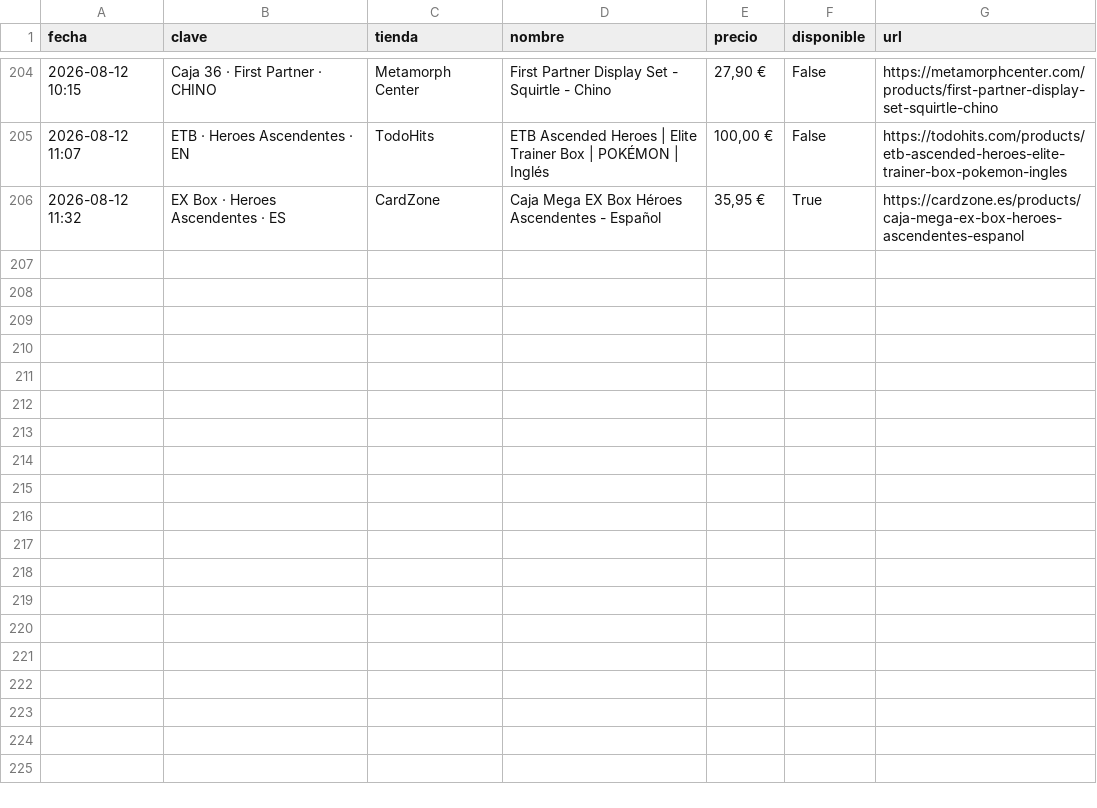
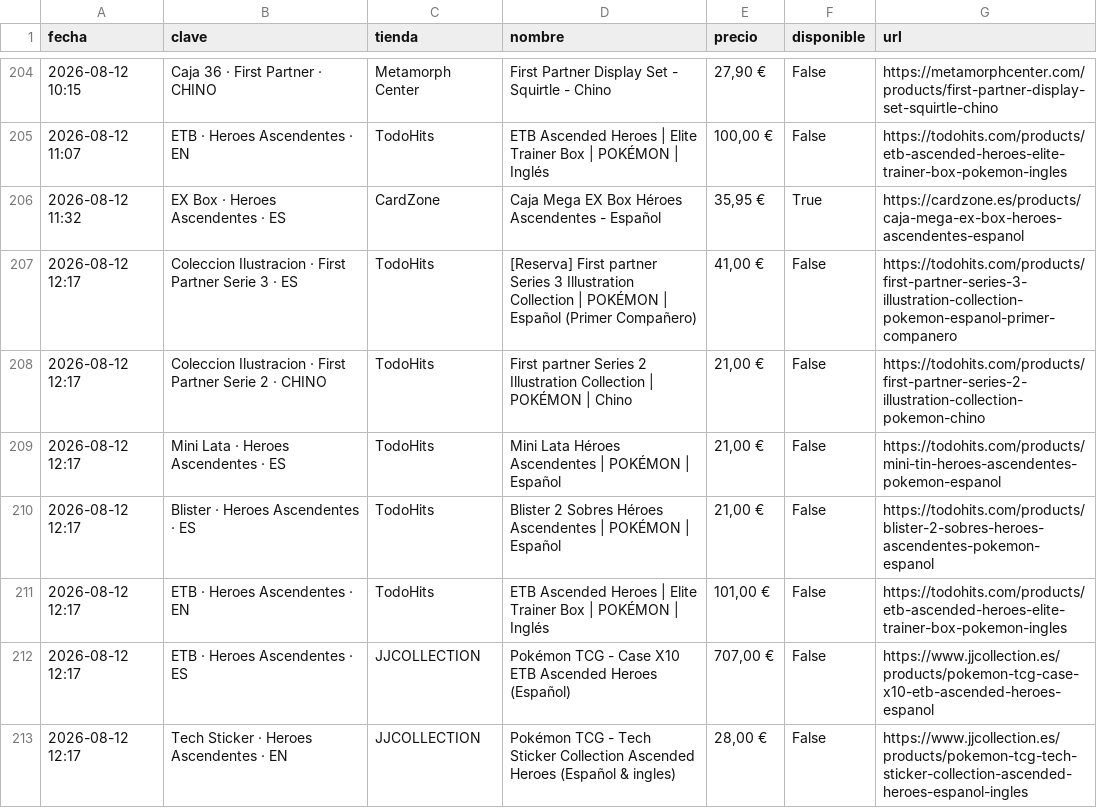
Before and after one commit to YellowComet/diego_scraper_webs, a CSV file: history.csv, drawn as a sheet; only a part is shown, gaps mark what is left out.

```diff
--- a/history.csv
+++ b/history.csv
@@ -206 +206,8 @@ fecha,clave,tienda,nombre,precio,disponible,url
 2026-08-12 11:32,EX Box · Heroes Ascendentes · ES,CardZone,Caja Mega EX Box Héroes Ascendentes - Español,"35,95 €",True,https://cardzone.es/products/caja-mega-ex-box-heroes-ascendentes-espanol
+2026-08-12 12:17,Coleccion Ilustracion · First Partner Serie 3 · ES,TodoHits,[Reserva] First partner Series 3 Illustration Collection | POKÉMON | Español (Primer Compañero),"41,00 €",False,https://todohits.com/products/first-partner-series-3-illustration-collection-pokemon-espanol-primer-companero
+2026-08-12 12:17,Coleccion Ilustracion · First Partner Serie 2 · CHINO,TodoHits,First partner Series 2 Illustration Collection | POKÉMON | Chino,"21,00 €",False,https://todohits.com/products/first-partner-series-2-illustration-collection-pokemon-chino
+2026-08-12 12:17,Mini Lata · Heroes Ascendentes · ES,TodoHits,Mini Lata Héroes Ascendentes | POKÉMON | Español,"21,00 €",False,https://todohits.com/products/mini-tin-heroes-ascendentes-pokemon-espanol
+2026-08-12 12:17,Blister · Heroes Ascendentes · ES,TodoHits,Blister 2 Sobres Héroes Ascendentes | POKÉMON | Español,"21,00 €",False,https://todohits.com/products/blister-2-sobres-heroes-ascendentes-pokemon-espanol
+2026-08-12 12:17,ETB · Heroes Ascendentes · EN,TodoHits,ETB Ascended Heroes | Elite Trainer Box | POKÉMON | Inglés,"101,00 €",False,https://todohits.com/products/etb-ascended-heroes-elite-trainer-box-pokemon-ingles
+2026-08-12 12:17,ETB · Heroes Ascendentes · ES,JJCOLLECTION,Pokémon TCG - Case X10 ETB Ascended Heroes (Español),"707,00 €",False,https://www.jjcollection.es/products/pokemon-tcg-case-x10-etb-ascended-heroes-espanol
+2026-08-12 12:17,Tech Sticker · Heroes Ascendentes · EN,JJCOLLECTION,Pokémon TCG - Tech Sticker Collection Ascended Heroes (Español & ingles),"28,00 €",False,https://www.jjcollection.es/products/pokemon-tcg-tech-sticker-collection-ascended-heroes-espanol-ingles
```
Also changed, not shown: 3 other files.
